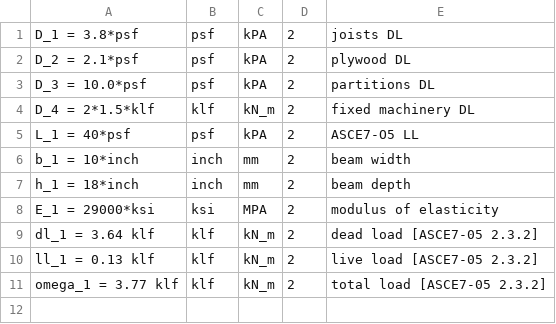
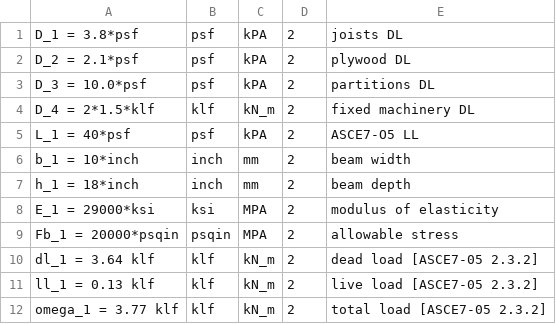
Before and after one commit to rivt-info/rivt-example-01, a CSV file: rivt-report/_stored/v001-3.csv, drawn as a sheet.

```diff
--- a/rivt-report/_stored/v001-3.csv
+++ b/rivt-report/_stored/v001-3.csv
@@ -8,2 +8,3 @@ h_1 = 18*inch,inch,mm,2,beam depth
 E_1 = 29000*ksi,ksi,MPA,2,modulus of elasticity
+Fb_1 = 20000*psqin,psqin,MPA,2,allowable stress
 dl_1 = 3.64 klf,klf,kN_m,2,dead load [ASCE7-05 2.3.2]
```
Also changed, not shown: 11 other files.
